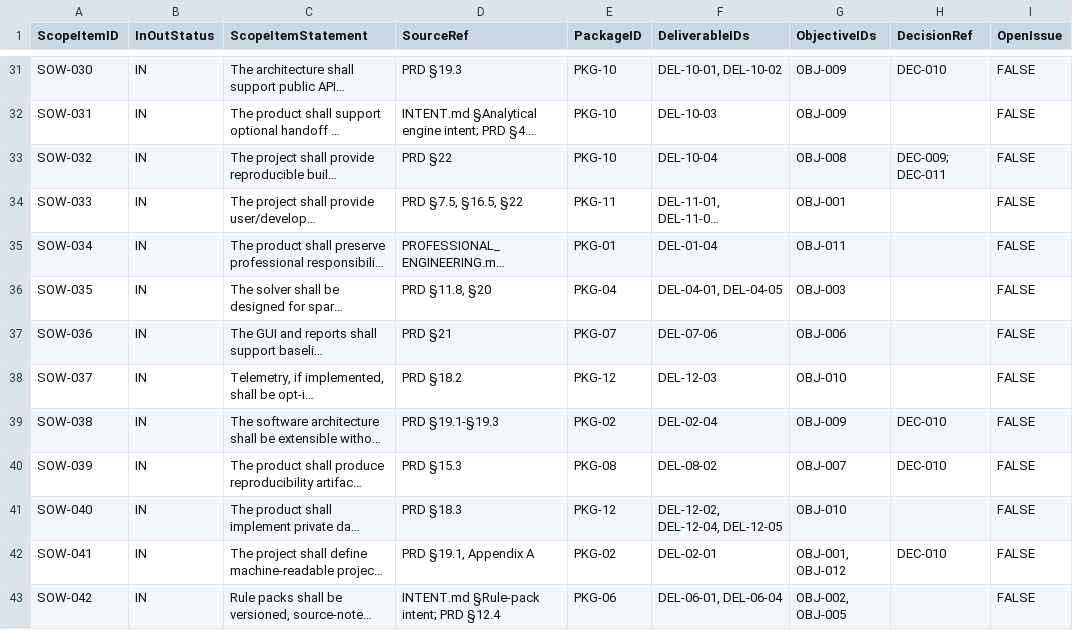
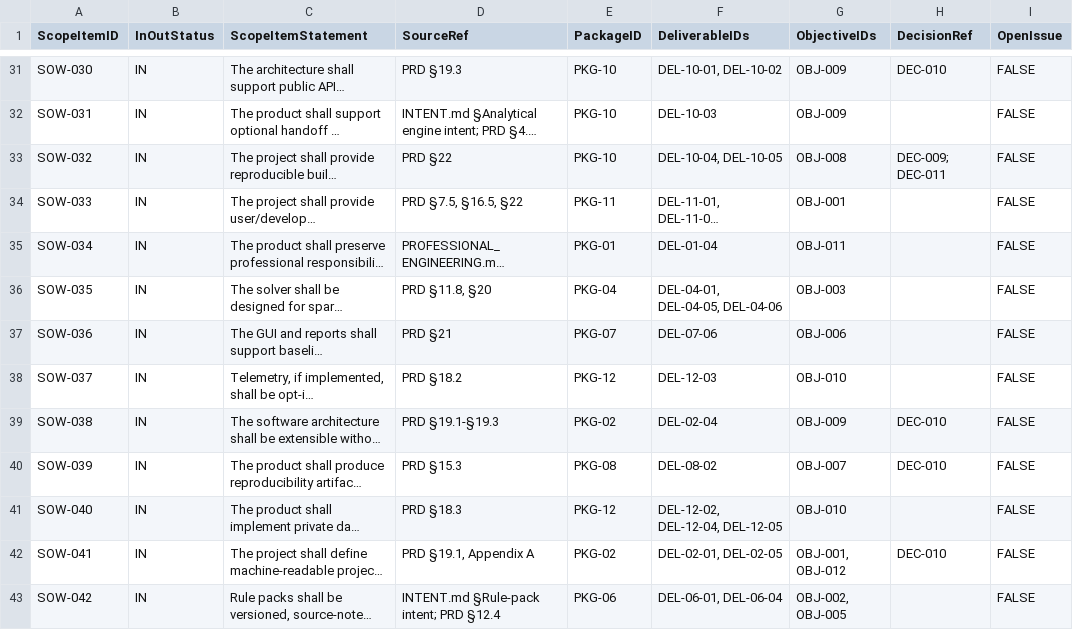
Before and after one commit to sgttomas/chirality-piping, a CSV file: docs/_Registers/ScopeLedger.csv, drawn as a sheet; only a part is shown, gaps mark what is left out; long unchanged cells end in …; the diff covers the shown part only; the diff names each change by its address in the sheet, - before the commit and + after, or states it on an @@ line.

```diff
--- a/docs/_Registers/ScopeLedger.csv
+++ b/docs/_Registers/ScopeLedger.csv
-F33 (DeliverableIDs): DEL-10-04
+F33 (DeliverableIDs): DEL-10-04, DEL-10-05
-F36 (DeliverableIDs): DEL-04-01, DEL-04-05
+F36 (DeliverableIDs): DEL-04-01, DEL-04-05, DEL-04-06
-F42 (DeliverableIDs): DEL-02-01
+F42 (DeliverableIDs): DEL-02-01, DEL-02-05
```
Also changed, not shown: 13 added rows and 3 edited cells elsewhere in this file, docs/_Registers/ContextBudgetQA.csv, 19 other files.
